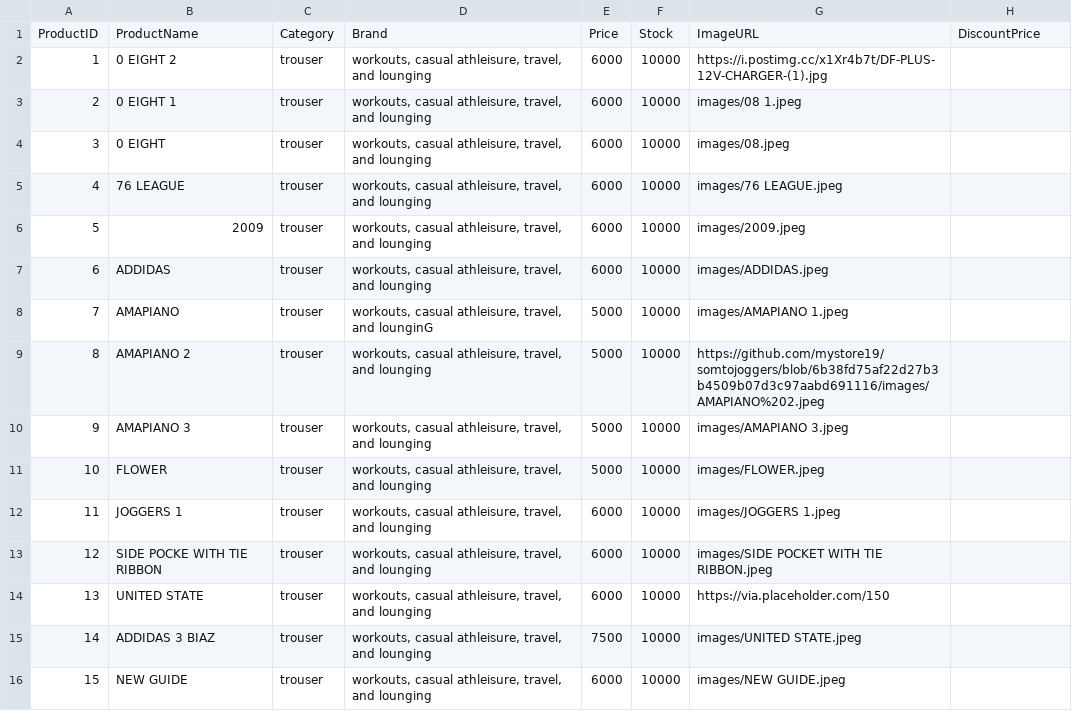
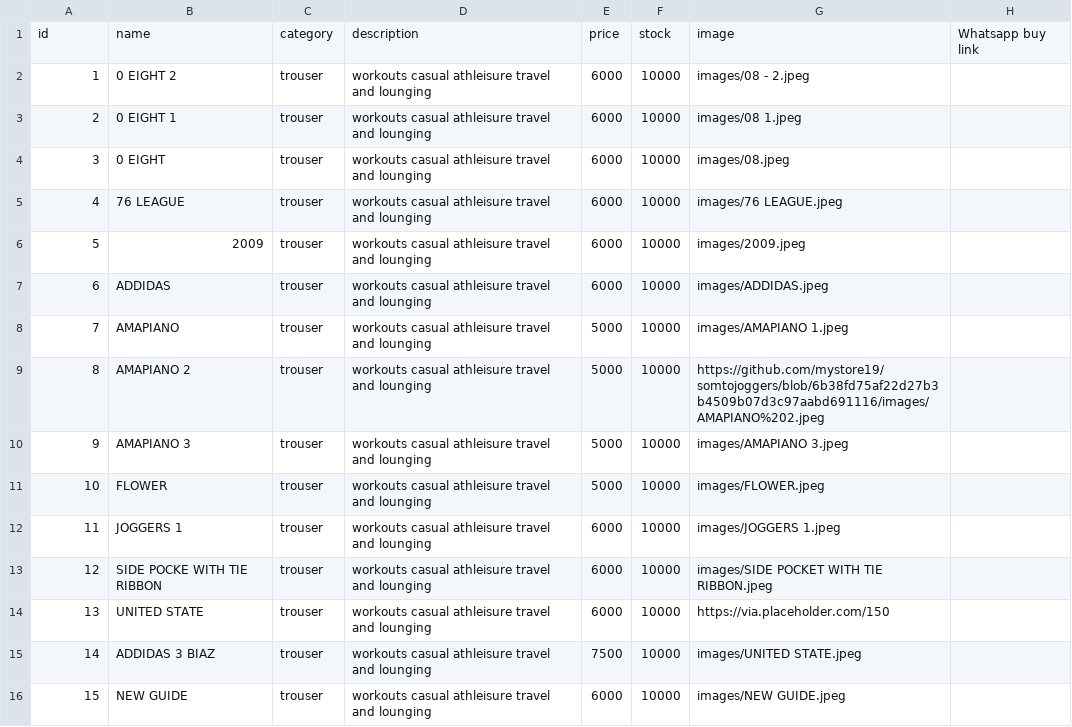
Before and after one commit to mystore19/somtojoggers, a CSV file: products.csv, drawn as a sheet.

Commit message:
Add files via upload

```diff
--- a/products.csv
+++ b/products.csv
@@ -1,16 +1,16 @@
-ProductID,ProductName,Category,Brand,Price,Stock,ImageURL,DiscountPrice
-1,0  EIGHT 2,trouser,"workouts, casual athleisure, travel, and lounging",6000,10000,https://i.postimg.cc/x1Xr4b7t/DF-PLUS-12V-CHARGER-(1).jpg,
-2,0 EIGHT 1,trouser,"workouts, casual athleisure, travel, and lounging",6000,10000,images/08 1.jpeg,
-3,0 EIGHT,trouser,"workouts, casual athleisure, travel, and lounging",6000,10000,images/08.jpeg,
-4,76 LEAGUE,trouser,"workouts, casual athleisure, travel, and lounging",6000,10000,images/76 LEAGUE.jpeg,
-5,2009,trouser,"workouts, casual athleisure, travel, and lounging",6000,10000,images/2009.jpeg,
-6,ADDIDAS,trouser,"workouts, casual athleisure, travel, and lounging",6000,10000,images/ADDIDAS.jpeg,
-7,AMAPIANO,trouser,"workouts, casual athleisure, travel, and lounginG",5000,10000,images/AMAPIANO 1.jpeg,
-8,AMAPIANO 2,trouser,"workouts, casual athleisure, travel, and lounging",5000,10000,https://github.com/mystore19/somtojoggers/blob/6b38fd75af22d27b3b4509b07d3c97aabd691116/images/AMAPIANO%202.jpeg,
-9,AMAPIANO 3,trouser,"workouts, casual athleisure, travel, and lounging",5000,10000,images/AMAPIANO 3.jpeg,
-10,FLOWER,trouser,"workouts, casual athleisure, travel, and lounging",5000,10000,images/FLOWER.jpeg,
-11,JOGGERS 1,trouser,"workouts, casual athleisure, travel, and lounging",6000,10000,images/JOGGERS 1.jpeg,
-12,SIDE POCKE WITH TIE RIBBON,trouser,"workouts, casual athleisure, travel, and lounging",6000,10000,images/SIDE POCKET WITH TIE RIBBON.jpeg,
-13,UNITED STATE,trouser,"workouts, casual athleisure, travel, and lounging",6000,10000,https://via.placeholder.com/150,
-14,ADDIDAS 3 BIAZ,trouser,"workouts, casual athleisure, travel, and lounging ",7500,10000,images/UNITED STATE.jpeg,
-15,NEW GUIDE,trouser,"workouts, casual athleisure, travel, and lounging",6000,10000,images/NEW GUIDE.jpeg,
+id,name,category,description,price,stock,image,Whatsapp buy link
+1,0  EIGHT 2,trouser,workouts casual athleisure travel and lounging,6000,10000,images/08 - 2.jpeg,
+2,0 EIGHT 1,trouser,workouts casual athleisure travel and lounging,6000,10000,images/08 1.jpeg,
+3,0 EIGHT,trouser,workouts casual athleisure travel and lounging,6000,10000,images/08.jpeg,
+4,76 LEAGUE,trouser,workouts casual athleisure travel and lounging,6000,10000,images/76 LEAGUE.jpeg,
+5,2009,trouser,workouts casual athleisure travel and lounging,6000,10000,images/2009.jpeg,
+6,ADDIDAS,trouser,workouts casual athleisure travel and lounging,6000,10000,images/ADDIDAS.jpeg,
+7,AMAPIANO,trouser,workouts casual athleisure travel and lounging,5000,10000,images/AMAPIANO 1.jpeg,
+8,AMAPIANO 2,trouser,workouts casual athleisure travel and lounging,5000,10000,https://github.com/mystore19/somtojoggers/blob/6b38fd75af22d27b3b4509b07d3c97aabd691116/images/AMAPIANO%202.jpeg,
+9,AMAPIANO 3,trouser,workouts casual athleisure travel and lounging,5000,10000,images/AMAPIANO 3.jpeg,
+10,FLOWER,trouser,workouts casual athleisure travel and lounging,5000,10000,images/FLOWER.jpeg,
+11,JOGGERS 1,trouser,workouts casual athleisure travel and lounging,6000,10000,images/JOGGERS 1.jpeg,
+12,SIDE POCKE WITH TIE RIBBON,trouser,workouts casual athleisure travel and lounging,6000,10000,images/SIDE POCKET WITH TIE RIBBON.jpeg,
+13,UNITED STATE,trouser,workouts casual athleisure travel and lounging,6000,10000,https://via.placeholder.com/150,
+14,ADDIDAS 3 BIAZ,trouser,workouts casual athleisure travel and lounging,7500,10000,images/UNITED STATE.jpeg,
+15,NEW GUIDE,trouser,workouts casual athleisure travel and lounging,6000,10000,images/NEW GUIDE.jpeg,
```
